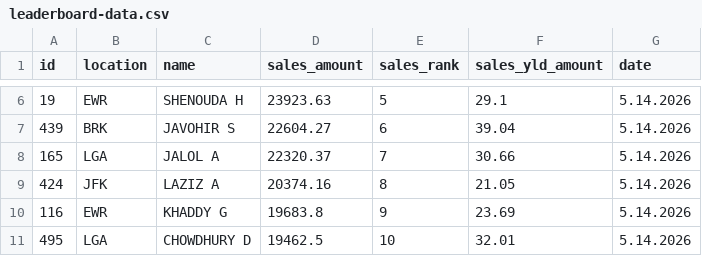
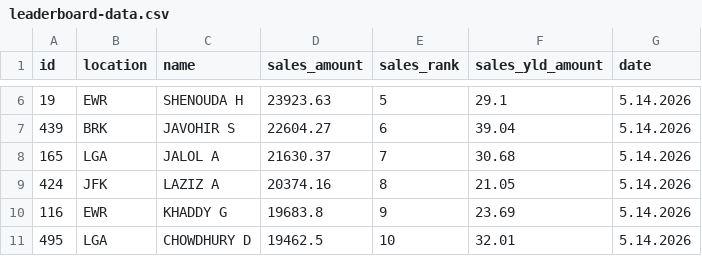
Before and after one commit to robdrivo/drivo-leaderboard, a CSV file: leaderboard-data.csv, drawn as a sheet; only a part is shown, gaps mark what is left out.

Commit message:
Update leaderboard data 2026-05-15 15:39:56 EDT

```diff
--- a/leaderboard-data.csv
+++ b/leaderboard-data.csv
@@ -7,3 +7,3 @@ id,location,name,sales_amount,sales_rank,sales_yld_amount,date
 439,BRK,JAVOHIR S,22604.27,6,39.04,5.14.2026
-165,LGA,JALOL A,22320.37,7,30.66,5.14.2026
+165,LGA,JALOL A,21630.37,7,30.68,5.14.2026
 424,JFK,LAZIZ A,20374.16,8,21.05,5.14.2026
```
Also changed, not shown: 1 other file.
